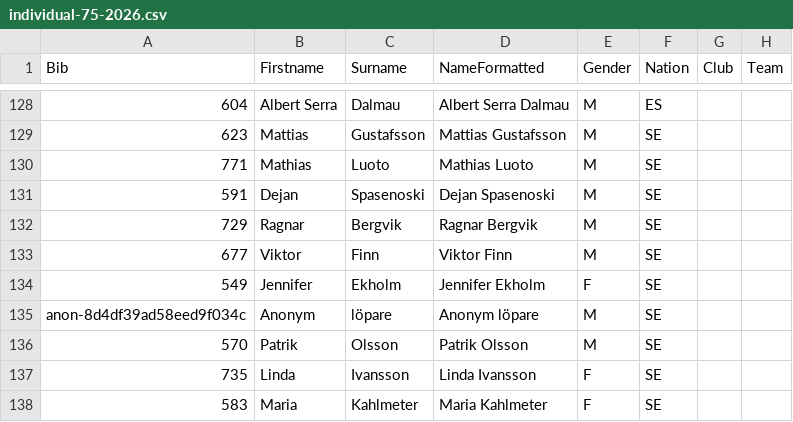
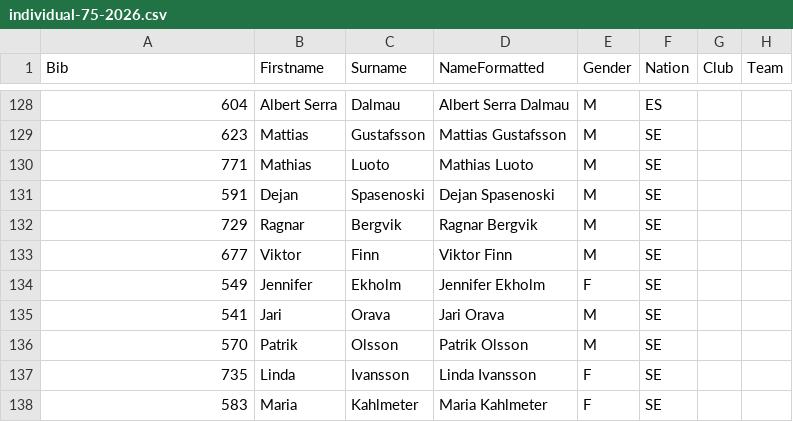
Before and after one commit to Stayinhealthyrunning/gotaleden-splits, a CSV file: data/source/eqtiming/individual-75-2026.csv, drawn as a sheet; only a part is shown, gaps mark what is left out; the diff names each change by its address in the sheet, - before the commit and + after, or states it on an @@ line.

Commit message:
Restore immutable EQ Timing source provenance

```diff
--- a/data/source/eqtiming/individual-75-2026.csv
+++ b/data/source/eqtiming/individual-75-2026.csv
-A135 (Bib): anon-8d4df39ad58eed9f034c
+A135 (Bib): 541
-B135 (Firstname): Anonym
+B135 (Firstname): Jari
-C135 (Surname): löpare
+C135 (Surname): Orava
-D135 (NameFormatted): Anonym löpare
+D135 (NameFormatted): Jari Orava
```
